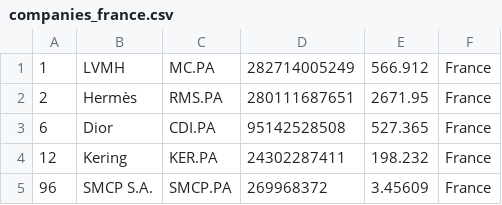
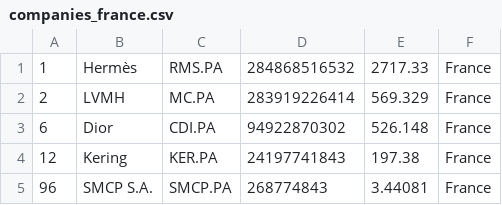
Before and after one commit to Roygel30/merida-june-6-2024, a CSV file: companies_france.csv, drawn as a sheet.

```diff
--- a/companies_france.csv
+++ b/companies_france.csv
@@ -1,5 +1,5 @@
-"1","LVMH","MC.PA","282714005249","566.912","France"
-"2","Hermès","RMS.PA","280111687651","2671.95","France"
-"6","Dior","CDI.PA","95142528508","527.365","France"
-"12","Kering","KER.PA","24302287411","198.232","France"
-"96","SMCP S.A.","SMCP.PA","269968372","3.45609","France"
+"1","Hermès","RMS.PA","284868516532","2717.33","France"
+"2","LVMH","MC.PA","283919226414","569.329","France"
+"6","Dior","CDI.PA","94922870302","526.148","France"
+"12","Kering","KER.PA","24197741843","197.38","France"
+"96","SMCP S.A.","SMCP.PA","268774843","3.44081","France"
```
Also changed, not shown: companies-all.csv, companies_germany.csv, 1 other file.
